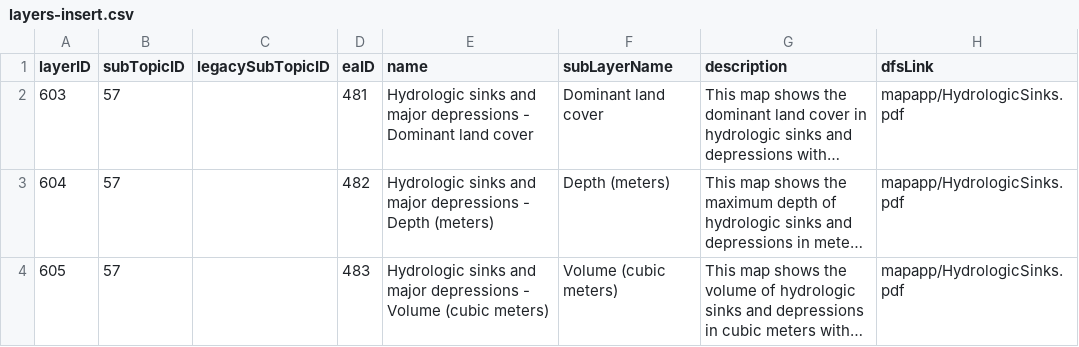
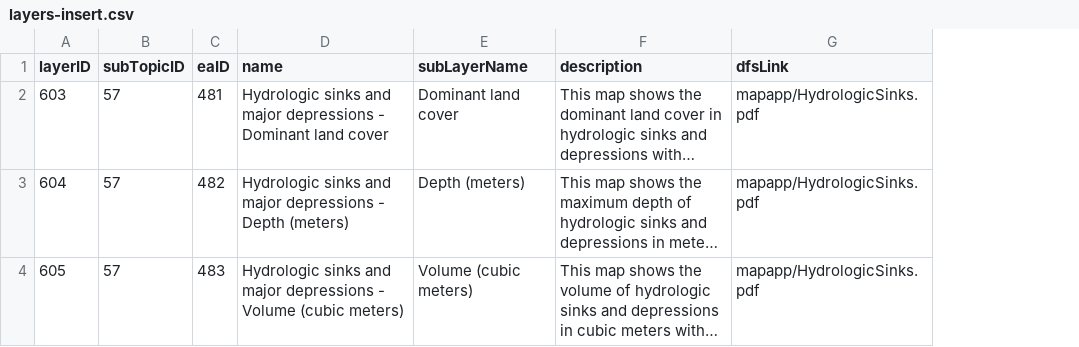
Before and after one commit to USEPA/EnviroAtlas_DB, a CSV file: changes/local/37-Add-hydrologic-sinks-Pac-territories/layers-insert.csv, drawn as a sheet; only a part is shown; long unchanged cells end in …; the diff names each change by its address in the sheet, - before the commit and + after, or states it on an @@ line.

Commit message:
No legacySubtopicID field. Drop column.

```diff
--- a/changes/local/37-Add-hydrologic-sinks-Pac-territories/layers-insert.csv
+++ b/changes/local/37-Add-hydrologic-sinks-Pac-territories/layers-insert.csv
-column C (legacySubTopicID), empty
```
